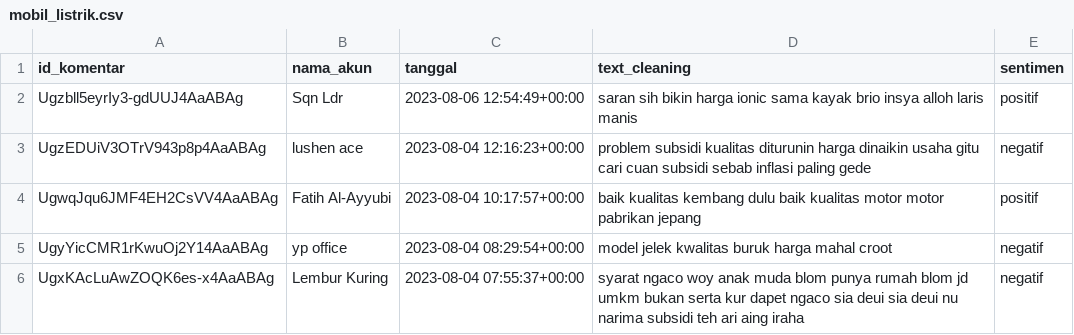
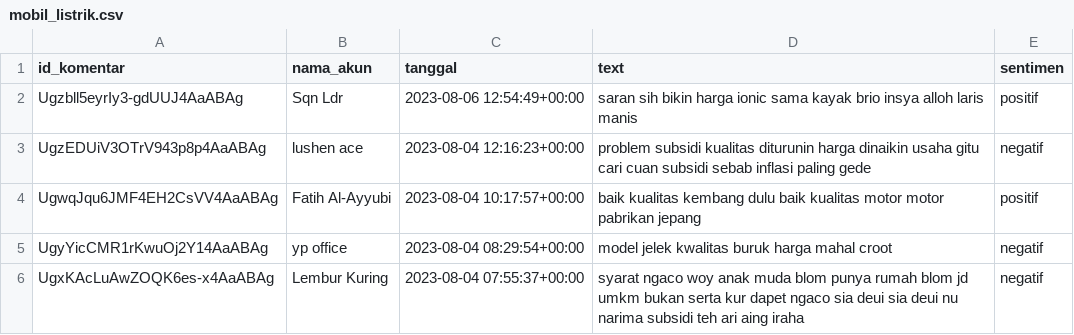
Before and after one commit to wahyudhiasatwika/Analisis-Sentimen-Mobil-Listrik, a CSV file: mobil_listrik.csv, drawn as a sheet; only a part is shown.

Commit message:
changed text column

```diff
--- a/mobil_listrik.csv
+++ b/mobil_listrik.csv
@@ -1,2 +1,2 @@
-id_komentar,nama_akun,tanggal,text_cleaning,sentimen
+id_komentar,nama_akun,tanggal,text,sentimen
 Ugzbll5eyrIy3-gdUUJ4AaABAg,Sqn Ldr,2023-08-06 12:54:49+00:00,saran sih bikin   harga ionic sama kayak brio insya alloh laris manis,positif
```
